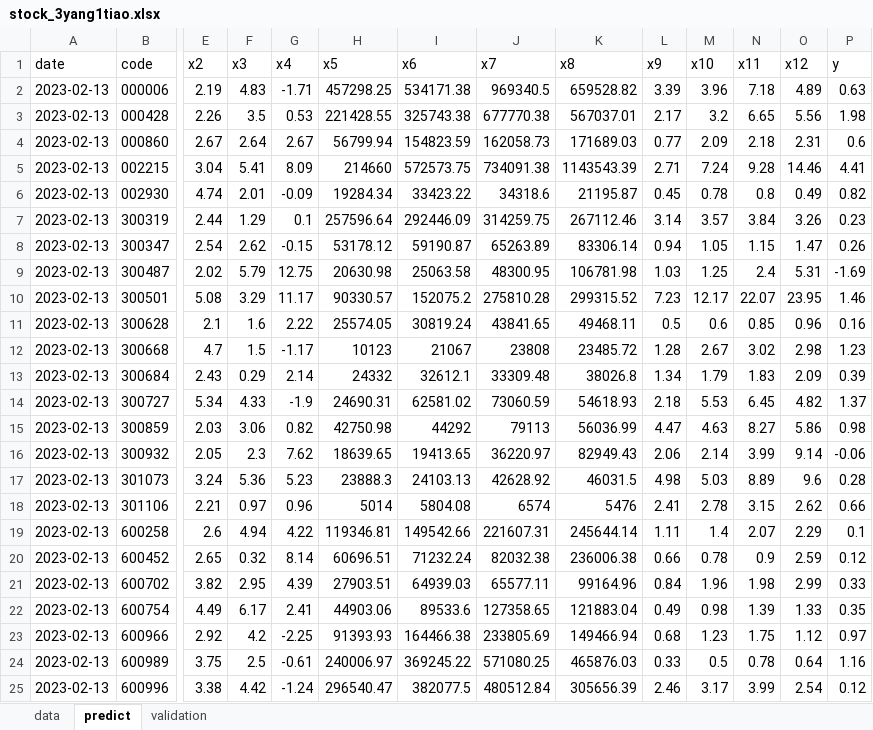
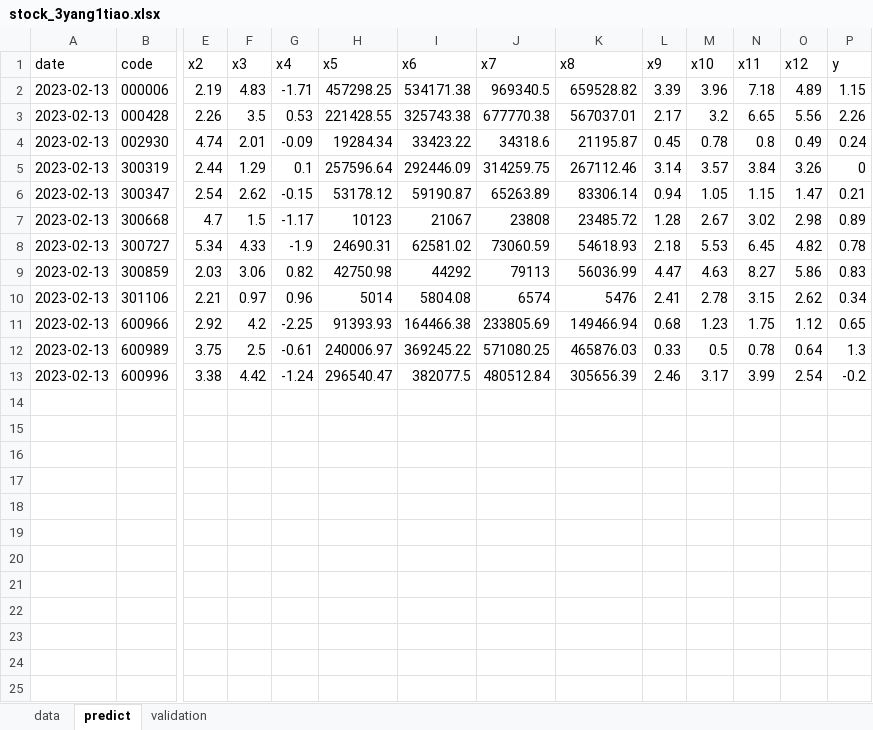
Before and after one commit to lvseouren/stock_pick, an Excel workbook: MachineLearning/data/stock_3yang1tiao.xlsx, sheet predict, drawn as a sheet; only a part is shown, gaps mark what is left out; values as stored, in another font and other column widths than the file's, no borders; removed rows and columns are numbered as before the commit, all else as after; rows hold the shown columns only; the diff names each change by its address in the sheet, - before the commit and + after, or states it on an @@ line.

```diff
--- a/MachineLearning/data/stock_3yang1tiao.xlsx (sheet predict)
+++ b/MachineLearning/data/stock_3yang1tiao.xlsx (sheet predict)
-P2 (y): 0.63
+P2 (y): 1.15
-P3 (y): 1.98
+P3 (y): 2.26
-row 4: 2023-02-13 | 000860 | 2.67 | 2.64 | 2.67 | 56799.94 | 154823.59 | 162058.73 | 171689.03 | 0.77 | 2.09 | 2.18 | 2.31 | 0.6
-row 5: 2023-02-13 | 002215 | 3.04 | 5.41 | 8.09 | 214660 | 572573.75 | 734091.38 | 1143543.39 | 2.71 | 7.24 | 9.28 | 14.46 | 4.41
-P4 (y): 0.82
+P4 (y): 0.24
-P5 (y): 0.23
+P5 (y): 0
-P6 (y): 0.26
+P6 (y): 0.21
-row 9: 2023-02-13 | 300487 | 2.02 | 5.79 | 12.75 | 20630.98 | 25063.58 | 48300.95 | 106781.98 | 1.03 | 1.25 | 2.4 | 5.31 | -1.69
-row 10: 2023-02-13 | 300501 | 5.08 | 3.29 | 11.17 | 90330.57 | 152075.2 | 275810.28 | 299315.52 | 7.23 | 12.17 | 22.07 | 23.95 | 1.46
-row 11: 2023-02-13 | 300628 | 2.1 | 1.6 | 2.22 | 25574.05 | 30819.24 | 43841.65 | 49468.11 | 0.5 | 0.6 | 0.85 | 0.96 | 0.16
-P7 (y): 1.23
+P7 (y): 0.89
-row 13: 2023-02-13 | 300684 | 2.43 | 0.29 | 2.14 | 24332 | 32612.1 | 33309.48 | 38026.8 | 1.34 | 1.79 | 1.83 | 2.09 | 0.39
-P8 (y): 1.37
+P8 (y): 0.78
-P9 (y): 0.98
+P9 (y): 0.83
-row 16: 2023-02-13 | 300932 | 2.05 | 2.3 | 7.62 | 18639.65 | 19413.65 | 36220.97 | 82949.43 | 2.06 | 2.14 | 3.99 | 9.14 | -0.06
-row 17: 2023-02-13 | 301073 | 3.24 | 5.36 | 5.23 | 23888.3 | 24103.13 | 42628.92 | 46031.5 | 4.98 | 5.03 | 8.89 | 9.6 | 0.28
-P10 (y): 0.66
+P10 (y): 0.34
-row 19: 2023-02-13 | 600258 | 2.6 | 4.94 | 4.22 | 119346.81 | 149542.66 | 221607.31 | 245644.14 | 1.11 | 1.4 | 2.07 | 2.29 | 0.1
-row 20: 2023-02-13 | 600452 | 2.65 | 0.32 | 8.14 | 60696.51 | 71232.24 | 82032.38 | 236006.38 | 0.66 | 0.78 | 0.9 | 2.59 | 0.12
-row 21: 2023-02-13 | 600702 | 3.82 | 2.95 | 4.39 | 27903.51 | 64939.03 | 65577.11 | 99164.96 | 0.84 | 1.96 | 1.98 | 2.99 | 0.33
-row 22: 2023-02-13 | 600754 | 4.49 | 6.17 | 2.41 | 44903.06 | 89533.6 | 127358.65 | 121883.04 | 0.49 | 0.98 | 1.39 | 1.33 | 0.35
-P11 (y): 0.97
+P11 (y): 0.65
-P12 (y): 1.16
+P12 (y): 1.3
-P13 (y): 0.12
+P13 (y): -0.2
```
Also changed, not shown: sheet data, 5 other files.
